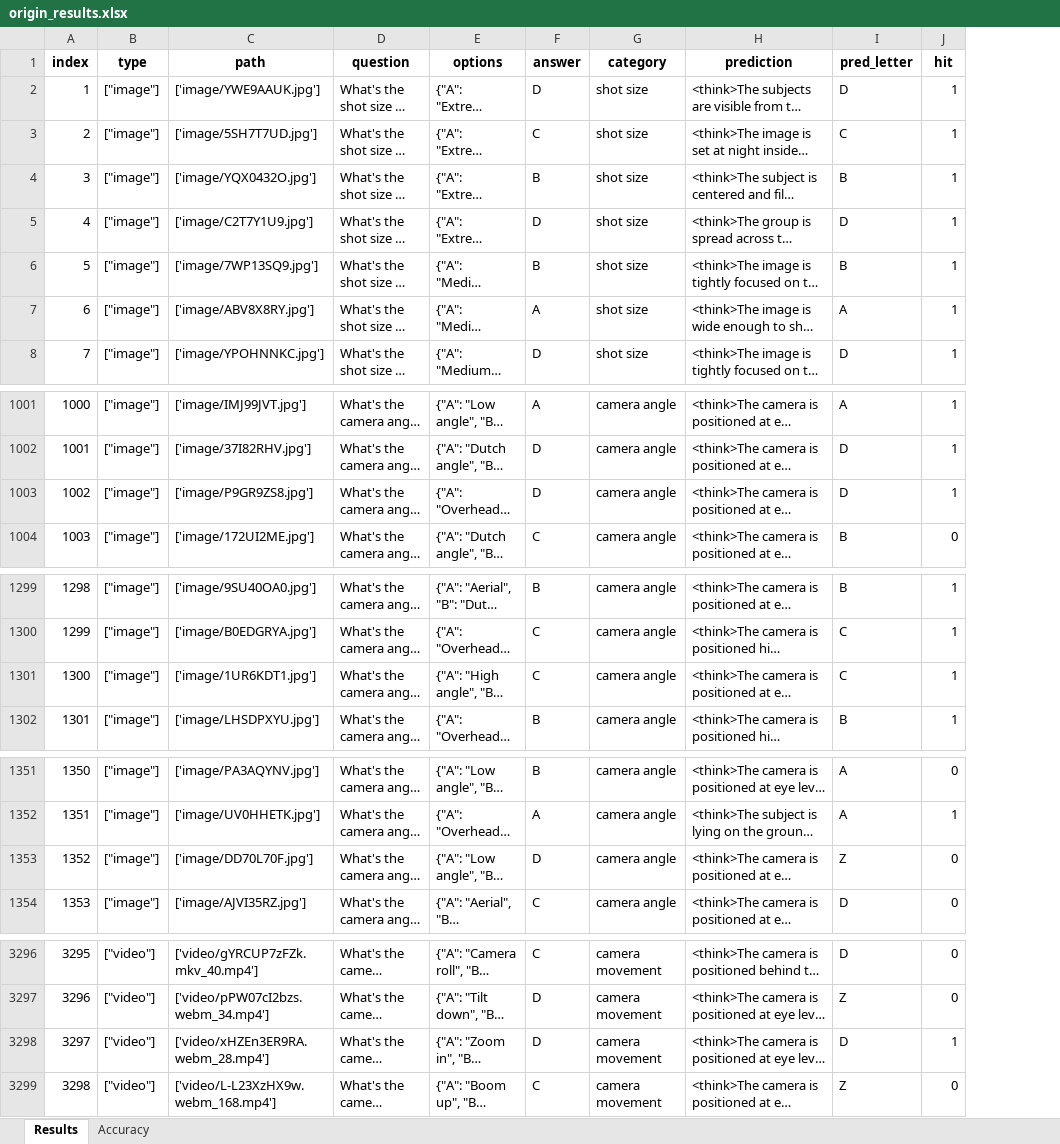
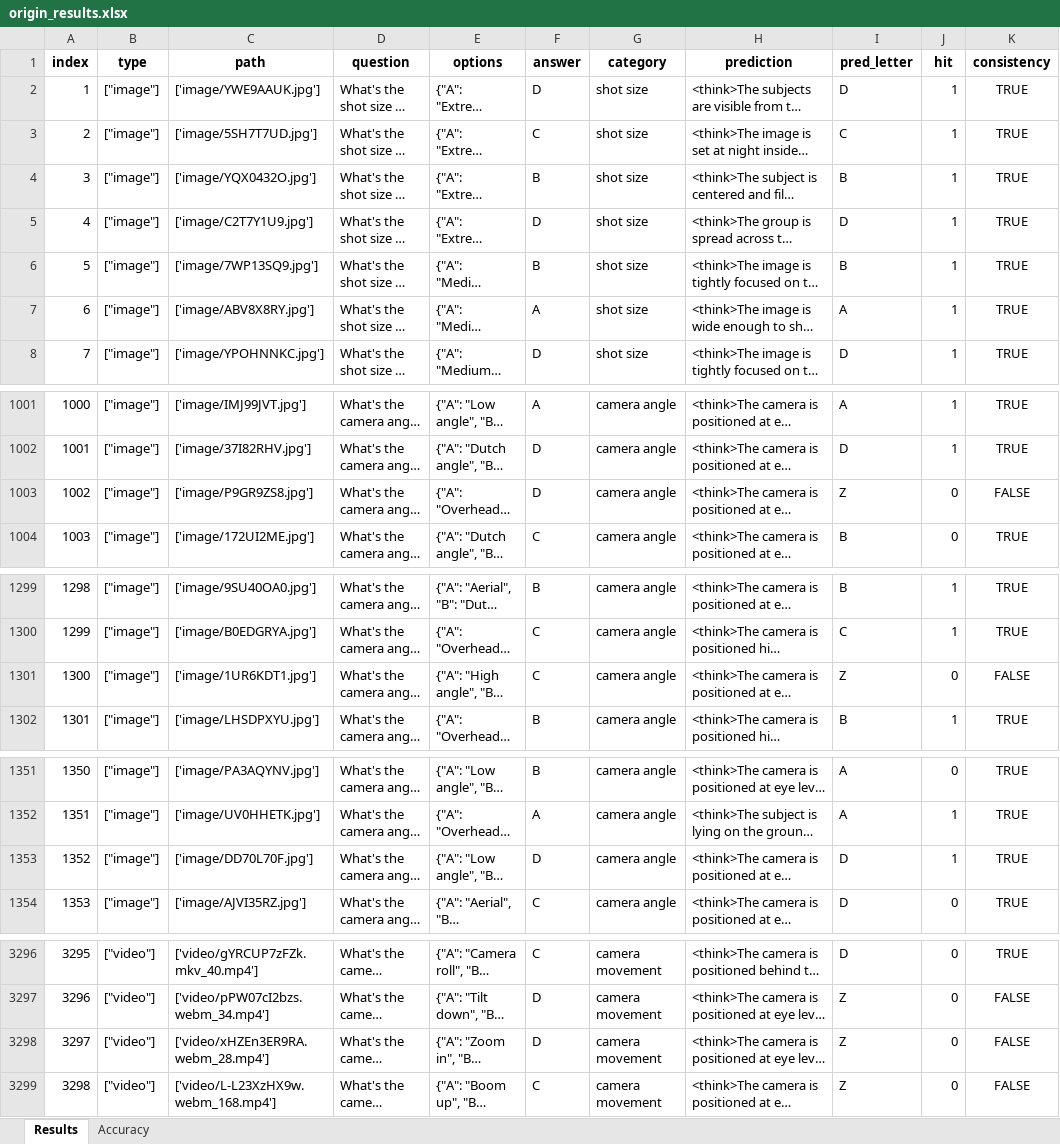
Before and after one commit to wuhang03/RefineShot, an Excel workbook: eval_results/ShotVL-7B/origin_results.xlsx, sheet Results, drawn as a sheet; only a part is shown, gaps mark what is left out; long unchanged cells end in …; values as stored, in another font and other column widths than the file's, no borders; the diff covers the shown part only; the diff names each change by its address in the sheet, - before the commit and + after, or states it on an @@ line.

```diff
--- a/eval_results/ShotVL-7B/origin_results.xlsx (sheet Results)
+++ b/eval_results/ShotVL-7B/origin_results.xlsx (sheet Results)
+column K (consistency), rows 2-8: all TRUE; rows 1001-1004: TRUE | TRUE | FALSE | TRUE; rows 1299-1302: TRUE | TRUE | FALSE | TRUE; rows 1351-1354: all TRUE; rows 3296-3299: TRUE | FALSE | FALSE | FALSE
-I1003 (pred_letter): D
+I1003 (pred_letter): Z
-J1003 (hit): 1
+J1003 (hit): 0
-I1301 (pred_letter): C
+I1301 (pred_letter): Z
-J1301 (hit): 1
+J1301 (hit): 0
-I1353 (pred_letter): Z
+I1353 (pred_letter): D
-J1353 (hit): 0
+J1353 (hit): 1
-I3298 (pred_letter): D
+I3298 (pred_letter): Z
-J3298 (hit): 1
+J3298 (hit): 0
```
Also changed, not shown: 7 edited cells elsewhere in this sheet, sheet Accuracy, eval_results/Qwen2.5-VL-3B/origin_results.xlsx, eval_results/Qwen2.5-VL-7B/origin_results.xlsx, 5 other files.
